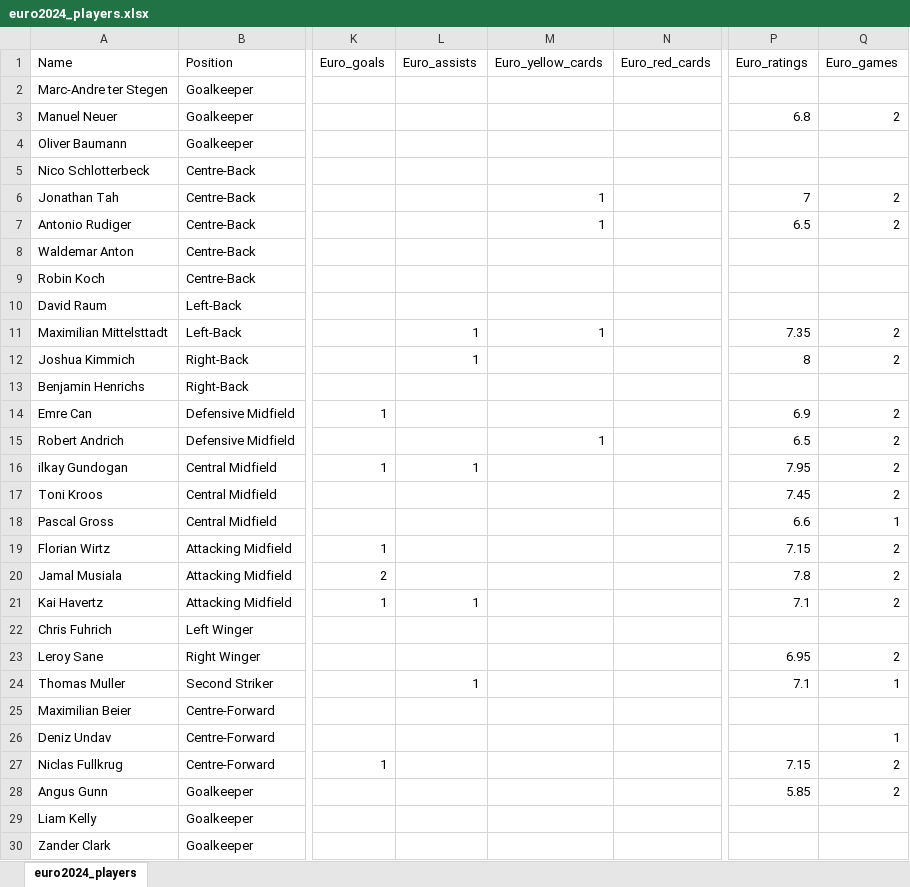
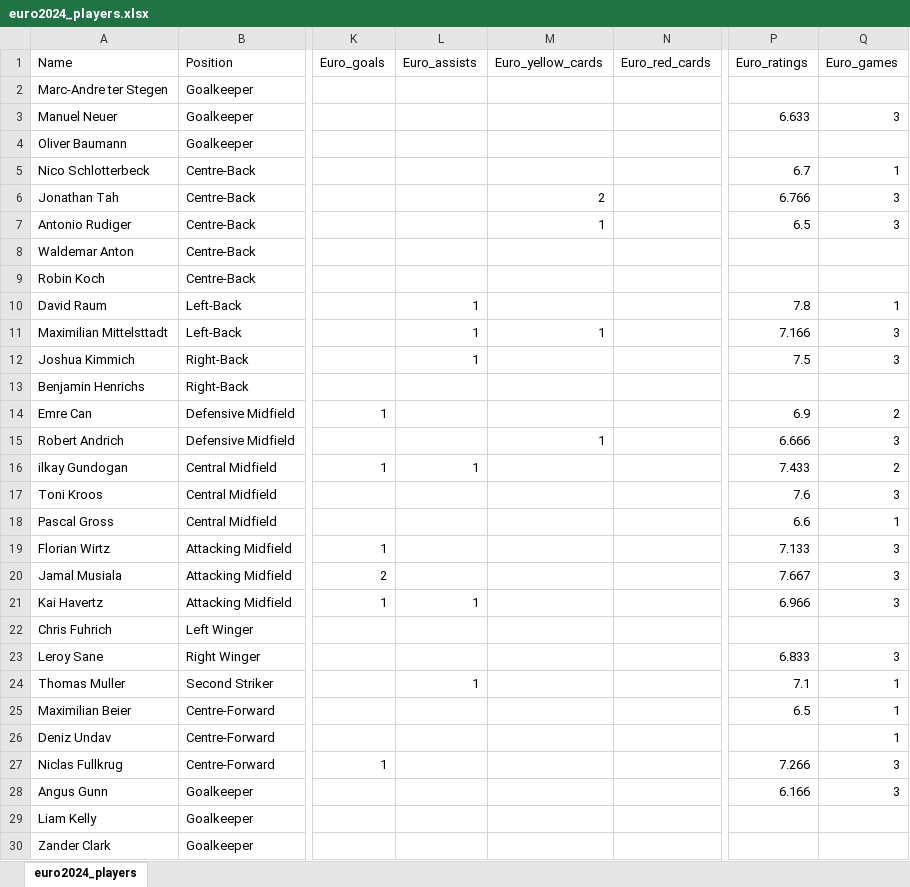
Before and after one commit to itayassor236/EuroCopa_24, an Excel workbook: backend/excels/euro2024_players.xlsx, sheet euro2024_players, drawn as a sheet; only a part is shown, gaps mark what is left out; values as stored, in another font and other column widths than the file's, no borders; the diff covers the shown part only; the diff names each change by its address in the sheet, - before the commit and + after, or states it on an @@ line.

```diff
--- a/backend/excels/euro2024_players.xlsx (sheet euro2024_players)
+++ b/backend/excels/euro2024_players.xlsx (sheet euro2024_players)
-P3 (Euro_ratings): 6.8
+P3 (Euro_ratings): 6.633
-Q3 (Euro_games): 2
+Q3 (Euro_games): 3
-P5 (Euro_ratings): (empty)
+P5 (Euro_ratings): 6.7
-Q5 (Euro_games): (empty)
+Q5 (Euro_games): 1
-M6 (Euro_yellow_cards): 1
+M6 (Euro_yellow_cards): 2
-P6 (Euro_ratings): 7
+P6 (Euro_ratings): 6.766
-Q6:Q7 (Euro_games): 2
+Q6:Q7 (Euro_games): 3
-L10 (Euro_assists): (empty)
+L10 (Euro_assists): 1
-P10 (Euro_ratings): (empty)
+P10 (Euro_ratings): 7.8
-Q10 (Euro_games): (empty)
+Q10 (Euro_games): 1
-P11 (Euro_ratings): 7.35
+P11 (Euro_ratings): 7.166
-Q11:Q12 (Euro_games): 2
+Q11:Q12 (Euro_games): 3
-P12 (Euro_ratings): 8
+P12 (Euro_ratings): 7.5
-P15 (Euro_ratings): 6.5
+P15 (Euro_ratings): 6.666
-Q15 (Euro_games): 2
+Q15 (Euro_games): 3
-P16 (Euro_ratings): 7.95
+P16 (Euro_ratings): 7.433
-P17 (Euro_ratings): 7.45
+P17 (Euro_ratings): 7.6
-Q17 (Euro_games): 2
+Q17 (Euro_games): 3
-P19 (Euro_ratings): 7.15
+P19 (Euro_ratings): 7.133
-Q19:Q21 (Euro_games): 2
+Q19:Q21 (Euro_games): 3
-P20 (Euro_ratings): 7.8
+P20 (Euro_ratings): 7.667
-P21 (Euro_ratings): 7.1
+P21 (Euro_ratings): 6.966
-P23 (Euro_ratings): 6.95
+P23 (Euro_ratings): 6.833
-Q23 (Euro_games): 2
+Q23 (Euro_games): 3
-P25 (Euro_ratings): (empty)
+P25 (Euro_ratings): 6.5
-Q25 (Euro_games): (empty)
+Q25 (Euro_games): 1
-P27 (Euro_ratings): 7.15
+P27 (Euro_ratings): 7.266
-Q27:Q28 (Euro_games): 2
+Q27:Q28 (Euro_games): 3
-P28 (Euro_ratings): 5.85
+P28 (Euro_ratings): 6.166
```
Also changed, not shown: 95 edited cells elsewhere in this sheet, backend/excels/COPA_AMERICA_2024.xlsx, backend/excels/EURO_2024.xlsx, 1 other file.
